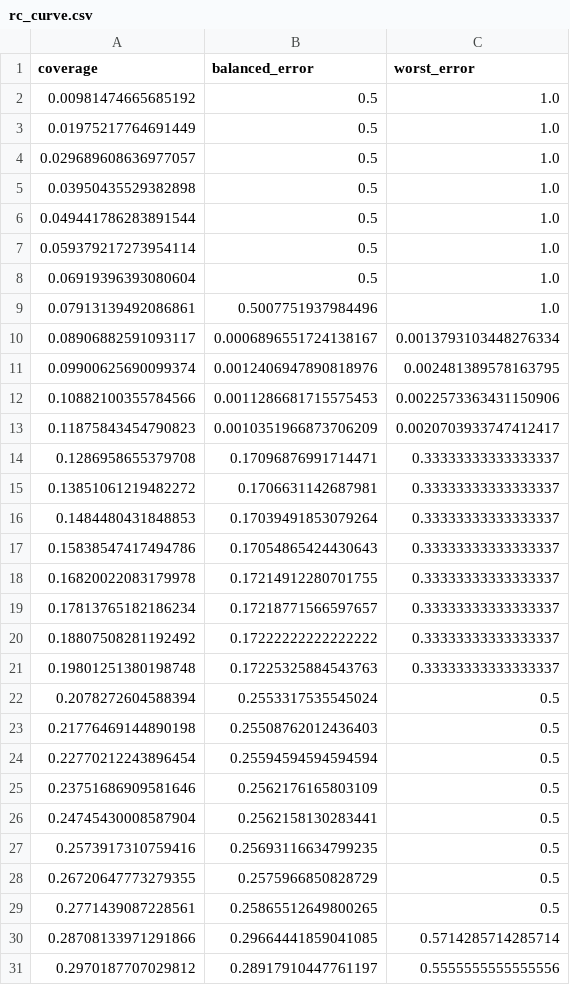
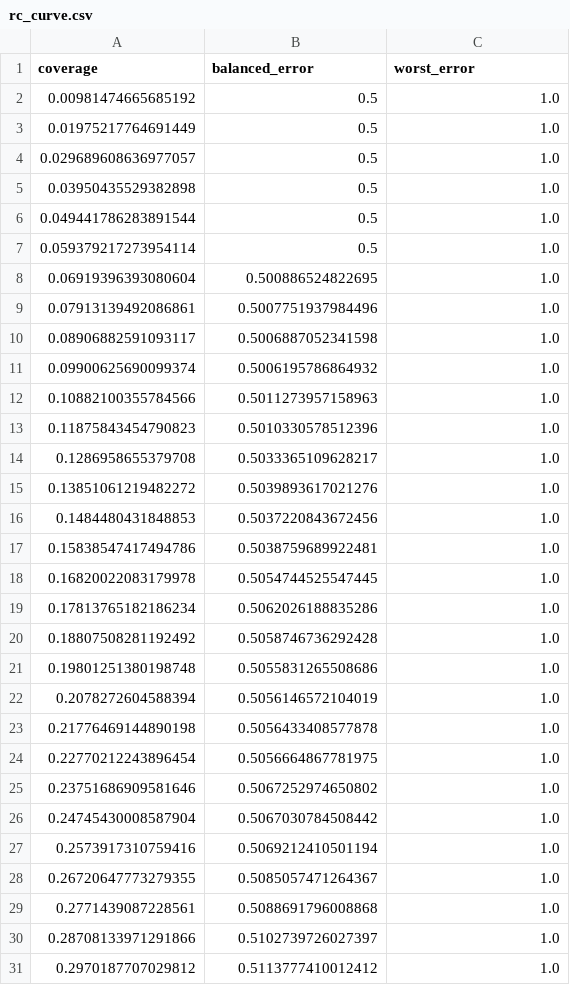
Before and after one commit to DngBack/L2RwEss, a CSV file: AR-GSE-gemini/results_worst/cifar100_lt_if100/argse_worst/rc_curve.csv, drawn as a sheet; only a part is shown; the diff covers the shown part only.

```diff
--- a/AR-GSE-gemini/results_worst/cifar100_lt_if100/argse_worst/rc_curve.csv
+++ b/AR-GSE-gemini/results_worst/cifar100_lt_if100/argse_worst/rc_curve.csv
@@ -7,25 +7,25 @@ coverage,balanced_error,worst_error
 0.059379217273954114,0.5,1.0
-0.06919396393080604,0.5,1.0
+0.06919396393080604,0.500886524822695,1.0
 0.07913139492086861,0.5007751937984496,1.0
-0.08906882591093117,0.0006896551724138167,0.0013793103448276334
-0.09900625690099374,0.0012406947890818976,0.002481389578163795
-0.10882100355784566,0.0011286681715575453,0.0022573363431150906
-0.11875843454790823,0.0010351966873706209,0.0020703933747412417
-0.1286958655379708,0.17096876991714471,0.33333333333333337
-0.13851061219482272,0.1706631142687981,0.33333333333333337
-0.1484480431848853,0.17039491853079264,0.33333333333333337
-0.15838547417494786,0.17054865424430643,0.33333333333333337
-0.16820022083179978,0.17214912280701755,0.33333333333333337
-0.17813765182186234,0.17218771566597657,0.33333333333333337
-0.18807508281192492,0.17222222222222222,0.33333333333333337
-0.19801251380198748,0.17225325884543763,0.33333333333333337
-0.2078272604588394,0.2553317535545024,0.5
-0.21776469144890198,0.25508762012436403,0.5
-0.22770212243896454,0.25594594594594594,0.5
-0.23751686909581646,0.2562176165803109,0.5
-0.24745430008587904,0.2562158130283441,0.5
-0.2573917310759416,0.25693116634799235,0.5
-0.26720647773279355,0.2575966850828729,0.5
-0.2771439087228561,0.25865512649800265,0.5
-0.28708133971291866,0.29664441859041085,0.5714285714285714
-0.2970187707029812,0.28917910447761197,0.5555555555555556
+0.08906882591093117,0.5006887052341598,1.0
+0.09900625690099374,0.5006195786864932,1.0
+0.10882100355784566,0.5011273957158963,1.0
+0.11875843454790823,0.5010330578512396,1.0
+0.1286958655379708,0.5033365109628217,1.0
+0.13851061219482272,0.5039893617021276,1.0
+0.1484480431848853,0.5037220843672456,1.0
+0.15838547417494786,0.5038759689922481,1.0
+0.16820022083179978,0.5054744525547445,1.0
+0.17813765182186234,0.5062026188835286,1.0
+0.18807508281192492,0.5058746736292428,1.0
+0.19801251380198748,0.5055831265508686,1.0
+0.2078272604588394,0.5056146572104019,1.0
+0.21776469144890198,0.5056433408577878,1.0
+0.22770212243896454,0.5056664867781975,1.0
+0.23751686909581646,0.5067252974650802,1.0
+0.24745430008587904,0.5067030784508442,1.0
+0.2573917310759416,0.5069212410501194,1.0
+0.26720647773279355,0.5085057471264367,1.0
+0.2771439087228561,0.5088691796008868,1.0
+0.28708133971291866,0.5102739726027397,1.0
+0.2970187707029812,0.5113777410012412,1.0
```
Also changed, not shown: 141 edited cells elsewhere in this file, AR-GSE-gemini/results_balanced/cifar100_lt_if100/argse_balanced/rc_curve.csv, AR-GSE-gemini/results_balanced/cifar100_lt_if100/argse_balanced/rc_curve_02_10.csv, 29 other files.
